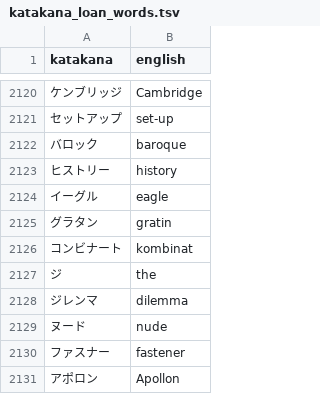
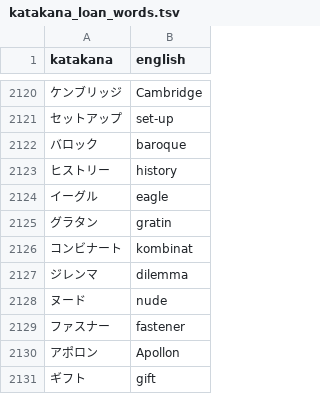
Before and after one commit to scpedicini/glyph-shift, a TSV file: scripts/katakana_loan_words.tsv, drawn as a sheet; only a part is shown, gaps mark what is left out; the shorter side is filled out with more unchanged rows.

```diff
--- a/scripts/katakana_loan_words.tsv
+++ b/scripts/katakana_loan_words.tsv
@@ -2126,3 +2126,2 @@ katakana	english
 コンビナート	kombinat
-ジ	the
 ジレンマ	dilemma
```
Also changed, not shown: 13 other files.
